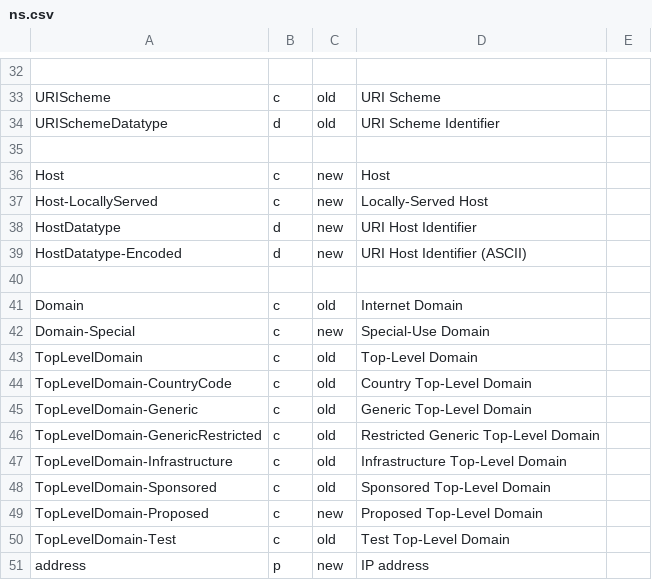
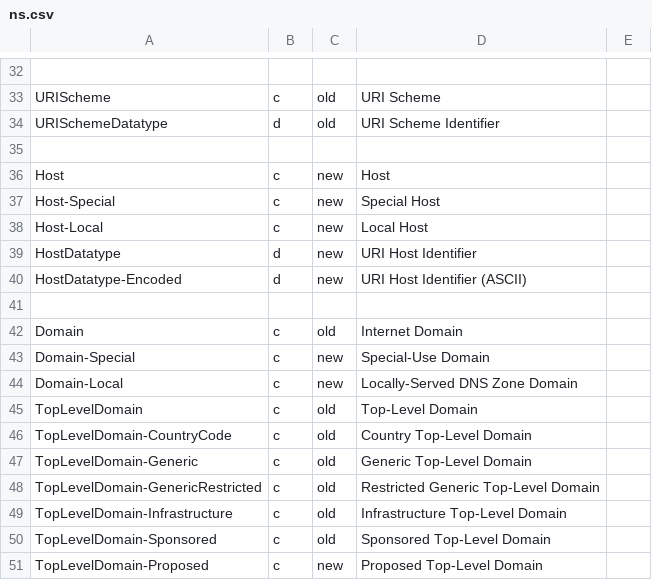
Before and after one commit to IS4Code/uri4uri, a CSV file: htdocs/data/ns.csv, drawn as a sheet; only a part is shown, gaps mark what is left out; the shorter side is filled out with more unchanged rows.

Commit message:
change to domain-specific vocabulary

```diff
--- a/htdocs/data/ns.csv
+++ b/htdocs/data/ns.csv
@@ -36,3 +36,4 @@ URISchemeDatatype,d,old,URI Scheme Identifier
 Host,c,new,Host
-Host-LocallyServed,c,new,Locally-Served Host
+Host-Special,c,new,Special Host
+Host-Local,c,new,Local Host
 HostDatatype,d,new,URI Host Identifier
@@ -42,2 +43,3 @@ Domain,c,old,Internet Domain
 Domain-Special,c,new,Special-Use Domain
+Domain-Local,c,new,Locally-Served DNS Zone Domain
 TopLevelDomain,c,old,Top-Level Domain
```
Also changed, not shown: 2 other files.
